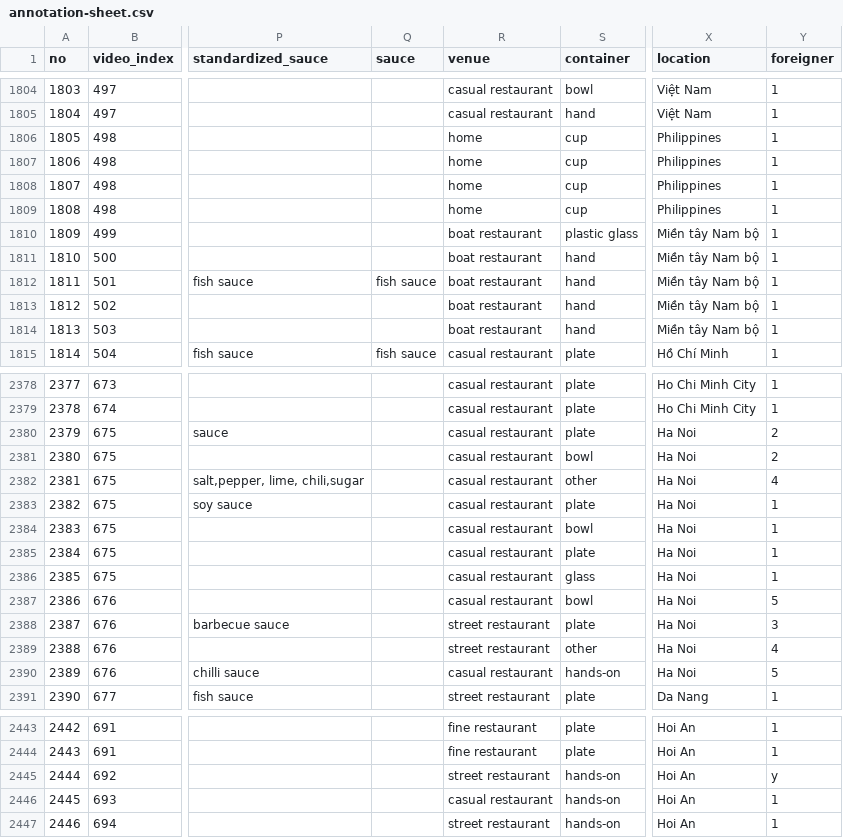
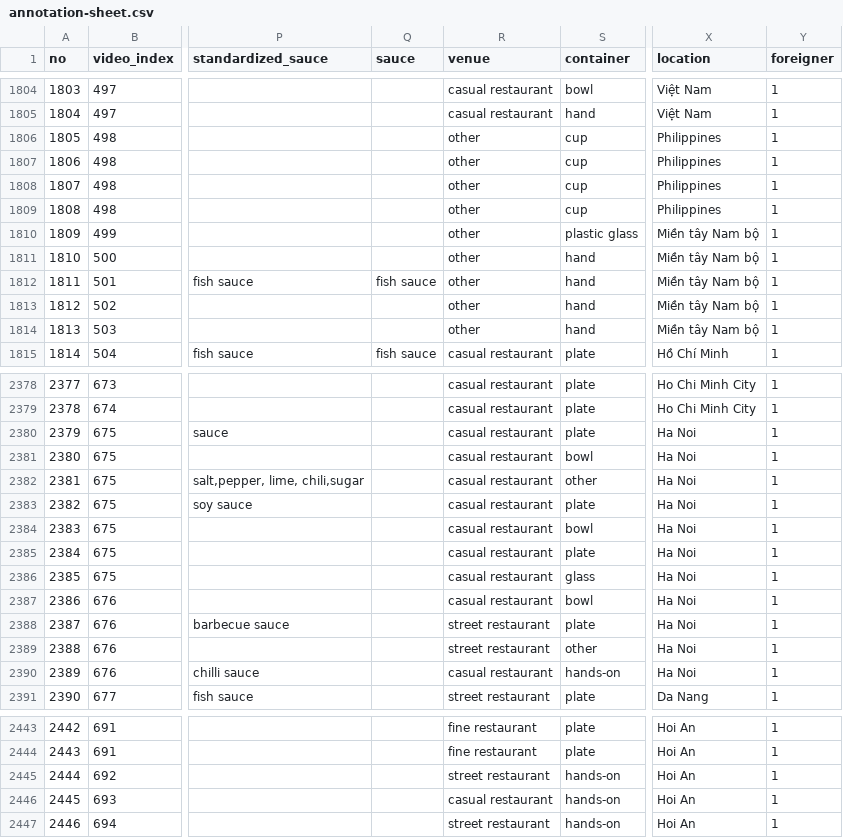
Before and after one commit to rusano1612/VietnamStreetFood, a CSV file: annotation-sheet.csv, drawn as a sheet; only a part is shown, gaps mark what is left out; the diff covers the shown part only; the diff names each change by its address in the sheet, - before the commit and + after, or states it on an @@ line.

```diff
--- a/annotation-sheet.csv
+++ b/annotation-sheet.csv
-R1806:R1809 (venue): home
+R1806:R1809 (venue): other
-R1810:R1814 (venue): boat restaurant
+R1810:R1814 (venue): other
-Y2380:Y2381 (foreigner): 2
+Y2380:Y2381 (foreigner): 1
-Y2382 (foreigner): 4
+Y2382 (foreigner): 1
-Y2387 (foreigner): 5
+Y2387 (foreigner): 1
-Y2388 (foreigner): 3
+Y2388 (foreigner): 1
-Y2389 (foreigner): 4
+Y2389 (foreigner): 1
-Y2390 (foreigner): 5
+Y2390 (foreigner): 1
-Y2445 (foreigner): y
+Y2445 (foreigner): 1
```
Also changed, not shown: 36 edited cells elsewhere in this file.
